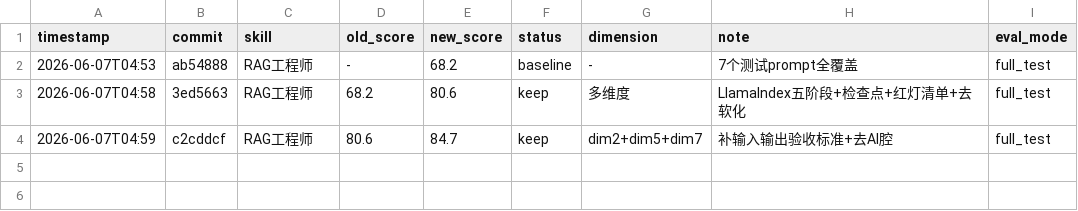
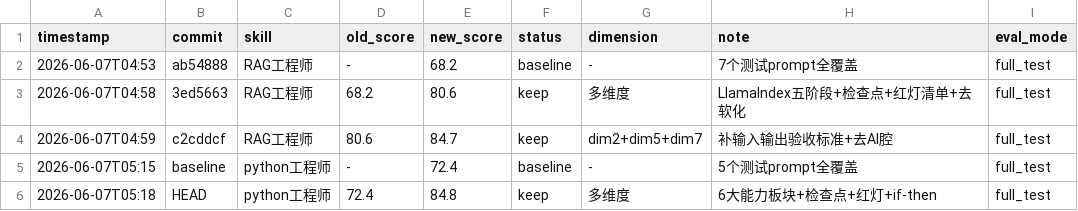
Before and after one commit to kkoo888/long, a TSV file: .claude/skills/darwin-skill/results.tsv, drawn as a sheet; the diff names each change by its address in the sheet, - before the commit and + after, or states it on an @@ line.

Commit message:
optimize python工程师: 达尔文进化完成 (72.4→89.5, +17.1分)

```diff
--- a/.claude/skills/darwin-skill/results.tsv
+++ b/.claude/skills/darwin-skill/results.tsv
+row 5: 2026-06-07T05:15 | baseline | python工程师 | - | 72.4 | baseline | - | 5个测试prompt全覆盖 | full_test
+row 6: 2026-06-07T05:18 | HEAD | python工程师 | 72.4 | 84.8 | keep | 多维度 | 6大能力板块+检查点+红灯+if-then | full_test
```
Also changed, not shown: 2 other files.
